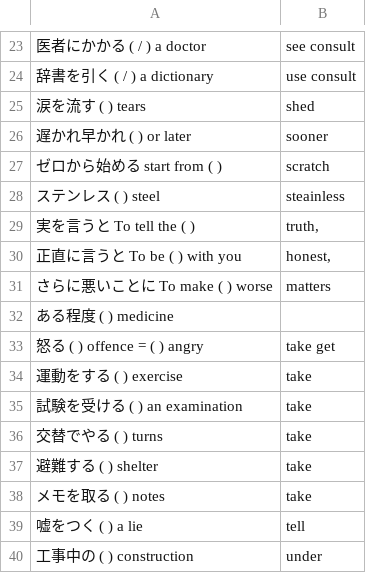
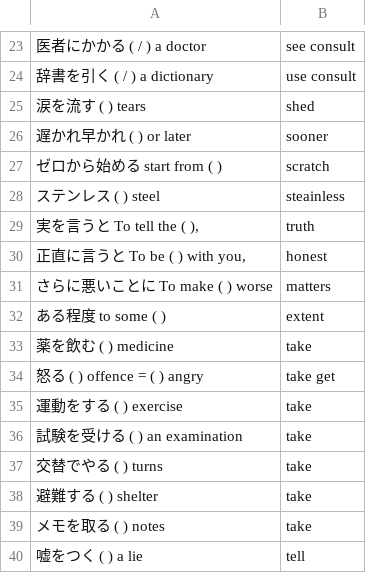
Before and after one commit to makutamoto/english-quiz, a TSV file: task_data/eb3-61-100.tsv, drawn as a sheet; only a part is shown, gaps mark what is left out; the shorter side is filled out with more unchanged rows.

Commit message:
fix typo

```diff
--- a/task_data/eb3-61-100.tsv
+++ b/task_data/eb3-61-100.tsv
@@ -28,6 +28,7 @@
 ステンレス ( ) steel	steainless
-実を言うと To tell the ( )	truth,
-正直に言うと To be ( ) with you	honest,
+実を言うと To tell the ( ),	truth
+正直に言うと To be ( ) with you,	honest
 さらに悪いことに To make ( ) worse	matters
-ある程度 ( ) medicine
+ある程度 to some ( )	extent
+薬を飲む ( ) medicine	take
 怒る ( ) offence = ( ) angry	take get
```
